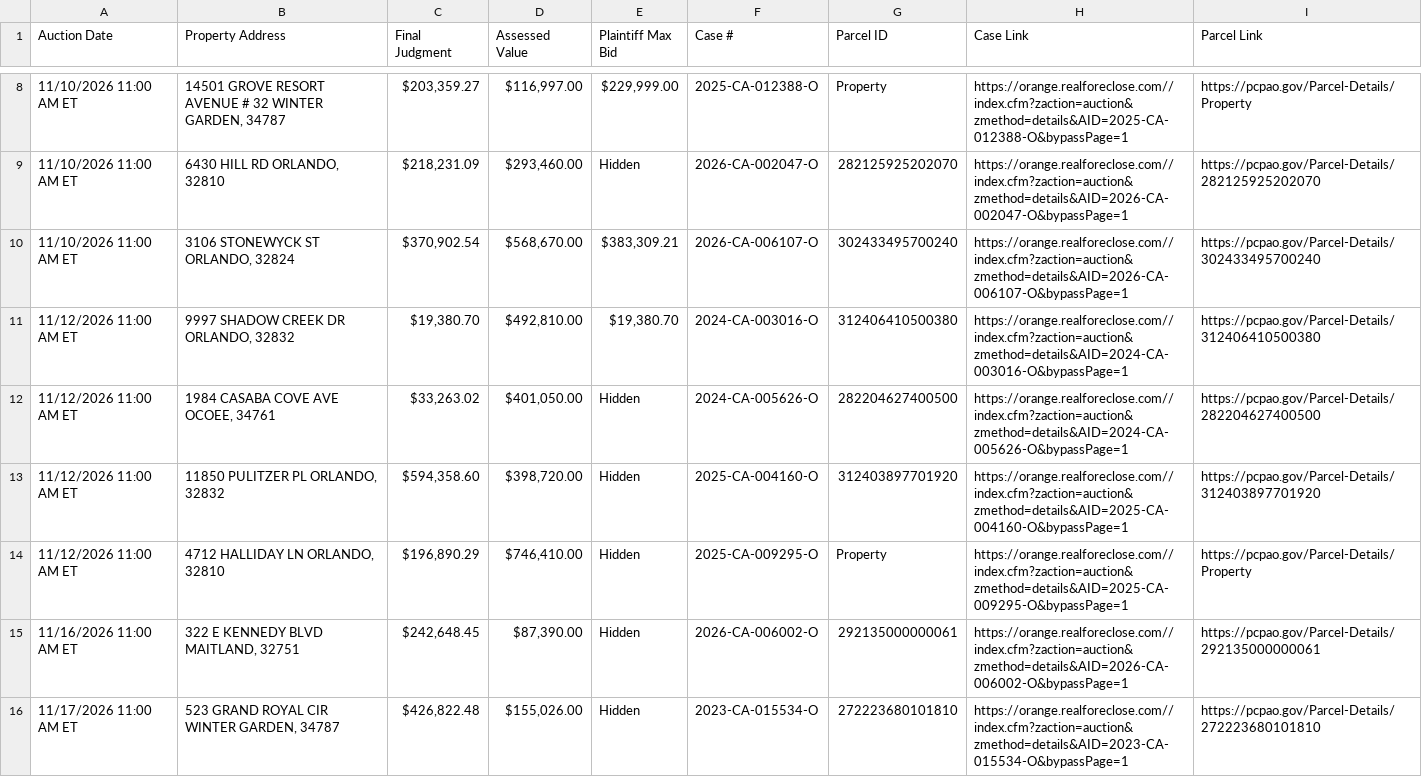
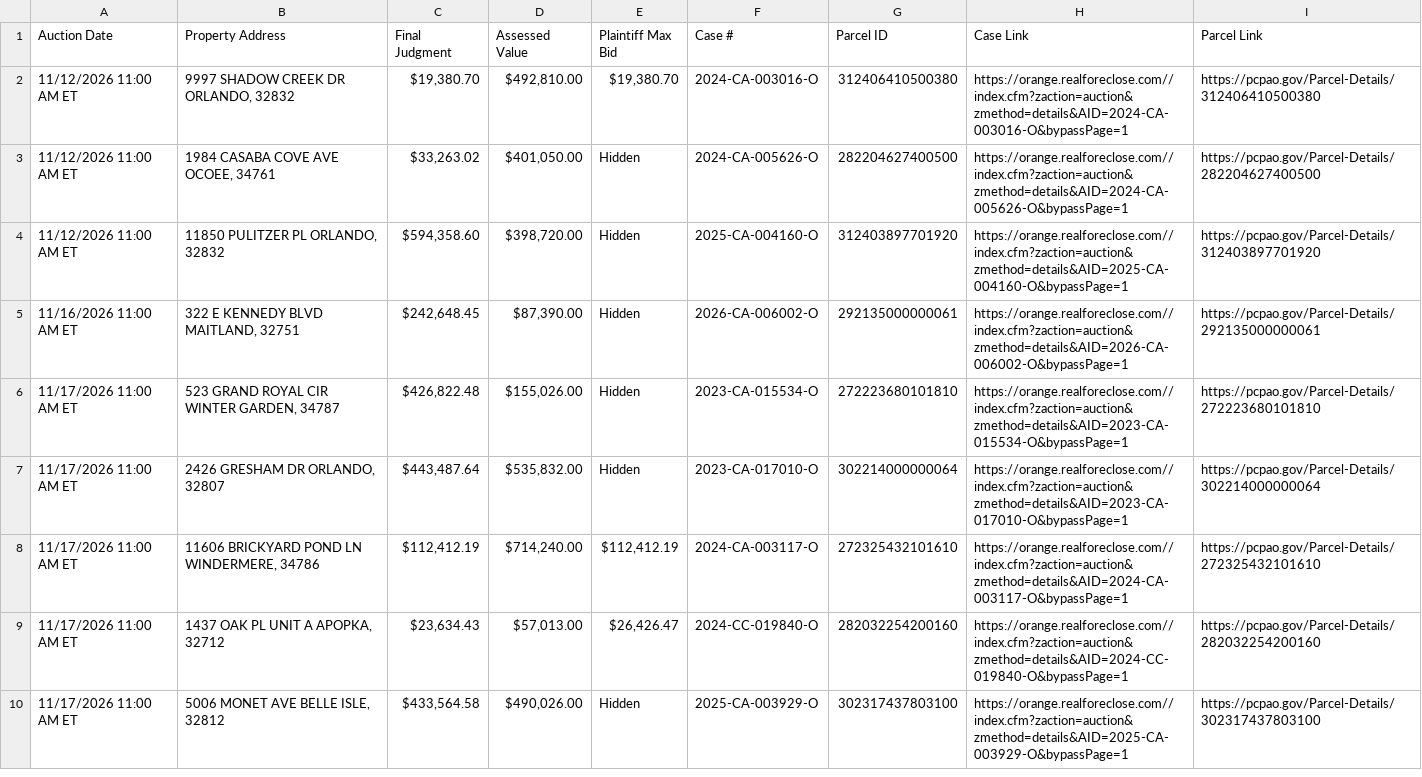
Before and after one commit to figlesias7/Realforeclose-Orange, a CSV file: data/active_foreclosures.csv, drawn as a sheet; only a part is shown, gaps mark what is left out; the shorter side is filled out with more unchanged rows; removed rows and columns are numbered as before the commit, all else as after; the diff covers the shown part only; the diff names each change by its address in the sheet, - before the commit and + after, or states it on an @@ line.

```diff
--- a/data/active_foreclosures.csv
+++ b/data/active_foreclosures.csv
-row 8: 11/10/2026 11:00 AM ET | 14501 GROVE RESORT AVENUE # 32 WINTER GARDEN, 34787 | $203,359.27 | $116,997.00 | $229,999.00 | 2025-CA-012388-O | Property | https://orange.realforeclose.com//index.cfm?zaction=auction&zmethod=details&AID=2025-CA-012388-O&bypassPage=1 | https://pcpao.gov/Parcel-Details/Property
-row 9: 11/10/2026 11:00 AM ET | 6430 HILL RD ORLANDO, 32810 | $218,231.09 | $293,460.00 | Hidden | 2026-CA-002047-O | 282125925202070 | https://orange.realforeclose.com//index.cfm?zaction=auction&zmethod=details&AID=2026-CA-002047-O&bypassPage=1 | https://pcpao.gov/Parcel-Details/282125925202070
-row 10: 11/10/2026 11:00 AM ET | 3106 STONEWYCK ST ORLANDO, 32824 | $370,902.54 | $568,670.00 | $383,309.21 | 2026-CA-006107-O | 302433495700240 | https://orange.realforeclose.com//index.cfm?zaction=auction&zmethod=details&AID=2026-CA-006107-O&bypassPage=1 | https://pcpao.gov/Parcel-Details/302433495700240
-row 14: 11/12/2026 11:00 AM ET | 4712 HALLIDAY LN ORLANDO, 32810 | $196,890.29 | $746,410.00 | Hidden | 2025-CA-009295-O | Property | https://orange.realforeclose.com//index.cfm?zaction=auction&zmethod=details&AID=2025-CA-009295-O&bypassPage=1 | https://pcpao.gov/Parcel-Details/Property
```
Also changed, not shown: 4 added rows, 7 removed rows and 29 edited cells elsewhere in this file, data/all_seen.csv, data/event_log.csv, 3 other files.
